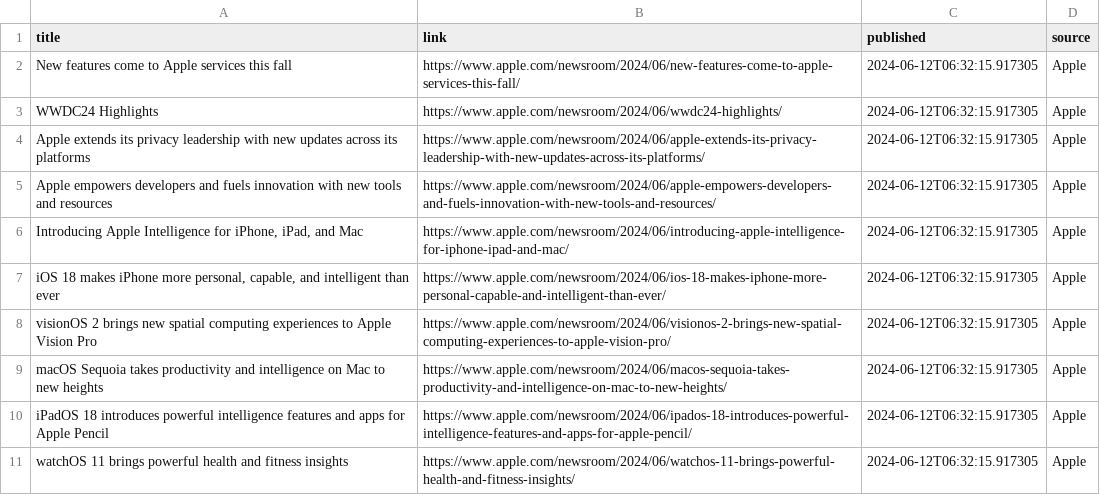
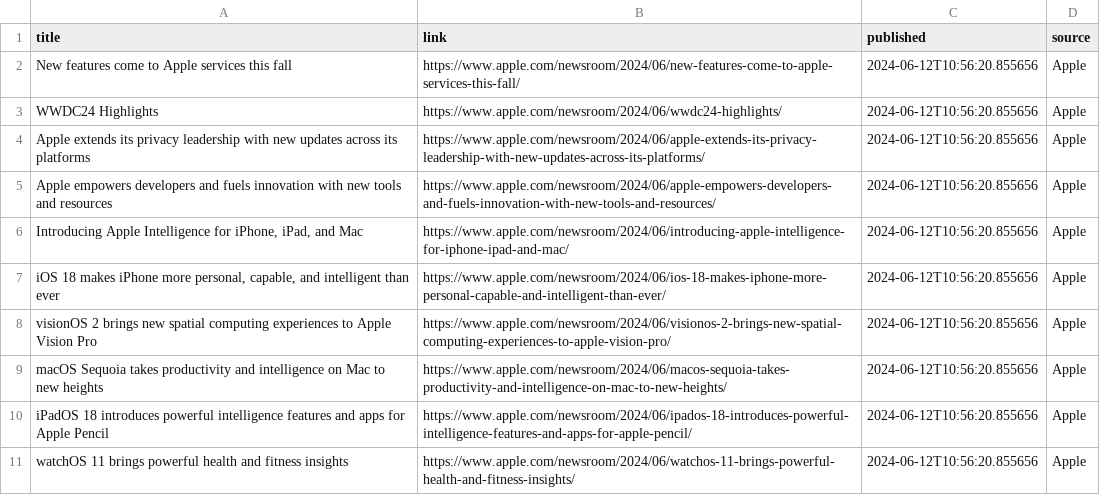
Before and after one commit to PedroRebello1/project_1, a CSV file: news.csv, drawn as a sheet; only a part is shown; the diff covers the shown part only.

```diff
--- a/news.csv
+++ b/news.csv
@@ -1,11 +1,11 @@
 title,link,published,source
-New features come to Apple services this fall,https://www.apple.com/newsroom/2024/06/new-features-come-to-apple-services-this-fall/,2024-06-12T06:32:15.917305,Apple
-WWDC24 Highlights,https://www.apple.com/newsroom/2024/06/wwdc24-highlights/,2024-06-12T06:32:15.917305,Apple
-Apple extends its privacy leadership with new updates across its platforms,https://www.apple.com/newsroom/2024/06/apple-extends-its-privacy-leadership-with-new-updates-across-its-platforms/,2024-06-12T06:32:15.917305,Apple
-Apple empowers developers and fuels innovation with new tools and resources,https://www.apple.com/newsroom/2024/06/apple-empowers-developers-and-fuels-innovation-with-new-tools-and-resources/,2024-06-12T06:32:15.917305,Apple
-"Introducing Apple Intelligence for iPhone, iPad, and Mac",https://www.apple.com/newsroom/2024/06/introducing-apple-intelligence-for-iphone-ipad-and-mac/,2024-06-12T06:32:15.917305,Apple
-"iOS 18 makes iPhone more personal, capable, and intelligent than ever",https://www.apple.com/newsroom/2024/06/ios-18-makes-iphone-more-personal-capable-and-intelligent-than-ever/,2024-06-12T06:32:15.917305,Apple
-visionOS 2 brings new spatial computing experiences to Apple Vision Pro,https://www.apple.com/newsroom/2024/06/visionos-2-brings-new-spatial-computing-experiences-to-apple-vision-pro/,2024-06-12T06:32:15.917305,Apple
-macOS Sequoia takes productivity and intelligence on Mac to new heights,https://www.apple.com/newsroom/2024/06/macos-sequoia-takes-productivity-and-intelligence-on-mac-to-new-heights/,2024-06-12T06:32:15.917305,Apple
-iPadOS 18 introduces powerful intelligence features and apps for Apple Pencil,https://www.apple.com/newsroom/2024/06/ipados-18-introduces-powerful-intelligence-features-and-apps-for-apple-pencil/,2024-06-12T06:32:15.917305,Apple
-watchOS 11 brings powerful health and fitness insights,https://www.apple.com/newsroom/2024/06/watchos-11-brings-powerful-health-and-fitness-insights/,2024-06-12T06:32:15.917305,Apple
+New features come to Apple services this fall,https://www.apple.com/newsroom/2024/06/new-features-come-to-apple-services-this-fall/,2024-06-12T10:56:20.855656,Apple
+WWDC24 Highlights,https://www.apple.com/newsroom/2024/06/wwdc24-highlights/,2024-06-12T10:56:20.855656,Apple
+Apple extends its privacy leadership with new updates across its platforms,https://www.apple.com/newsroom/2024/06/apple-extends-its-privacy-leadership-with-new-updates-across-its-platforms/,2024-06-12T10:56:20.855656,Apple
+Apple empowers developers and fuels innovation with new tools and resources,https://www.apple.com/newsroom/2024/06/apple-empowers-developers-and-fuels-innovation-with-new-tools-and-resources/,2024-06-12T10:56:20.855656,Apple
+"Introducing Apple Intelligence for iPhone, iPad, and Mac",https://www.apple.com/newsroom/2024/06/introducing-apple-intelligence-for-iphone-ipad-and-mac/,2024-06-12T10:56:20.855656,Apple
+"iOS 18 makes iPhone more personal, capable, and intelligent than ever",https://www.apple.com/newsroom/2024/06/ios-18-makes-iphone-more-personal-capable-and-intelligent-than-ever/,2024-06-12T10:56:20.855656,Apple
+visionOS 2 brings new spatial computing experiences to Apple Vision Pro,https://www.apple.com/newsroom/2024/06/visionos-2-brings-new-spatial-computing-experiences-to-apple-vision-pro/,2024-06-12T10:56:20.855656,Apple
+macOS Sequoia takes productivity and intelligence on Mac to new heights,https://www.apple.com/newsroom/2024/06/macos-sequoia-takes-productivity-and-intelligence-on-mac-to-new-heights/,2024-06-12T10:56:20.855656,Apple
+iPadOS 18 introduces powerful intelligence features and apps for Apple Pencil,https://www.apple.com/newsroom/2024/06/ipados-18-introduces-powerful-intelligence-features-and-apps-for-apple-pencil/,2024-06-12T10:56:20.855656,Apple
+watchOS 11 brings powerful health and fitness insights,https://www.apple.com/newsroom/2024/06/watchos-11-brings-powerful-health-and-fitness-insights/,2024-06-12T10:56:20.855656,Apple
```
Also changed, not shown: 2 added rows, 2 removed rows and 10 edited cells elsewhere in this file, 6 other files.
